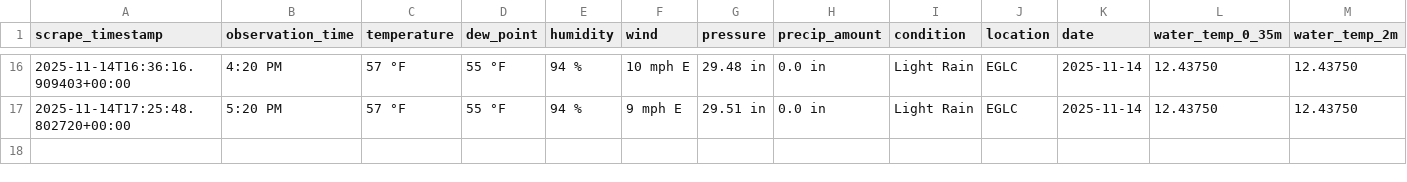
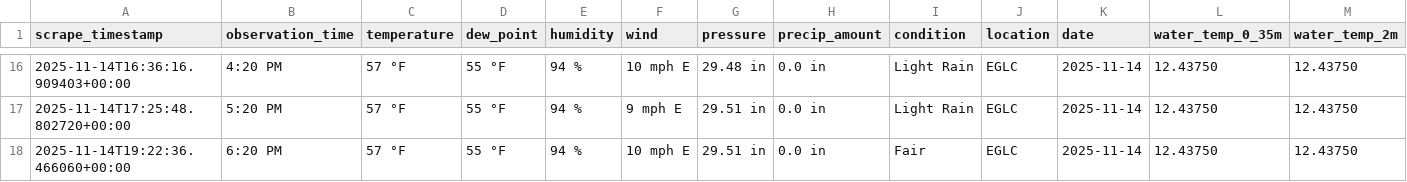
Before and after one commit to Yuxuan-Wu/weather-training-data, a CSV file: data/actual/actual_EGLC_2025-11-14.csv, drawn as a sheet; only a part is shown, gaps mark what is left out; rows hold the shown columns only; the diff names each change by its address in the sheet, - before the commit and + after, or states it on an @@ line.

```diff
--- a/data/actual/actual_EGLC_2025-11-14.csv
+++ b/data/actual/actual_EGLC_2025-11-14.csv
+row 18: 2025-11-14T19:22:36.466060+00:00 | 6:20 PM | 57 °F | 55 °F | 94 % | 10 mph E | 29.51 in | 0.0 in | Fair | EGLC | 2025-11-14 | 12.43750 | 12.43750
```
